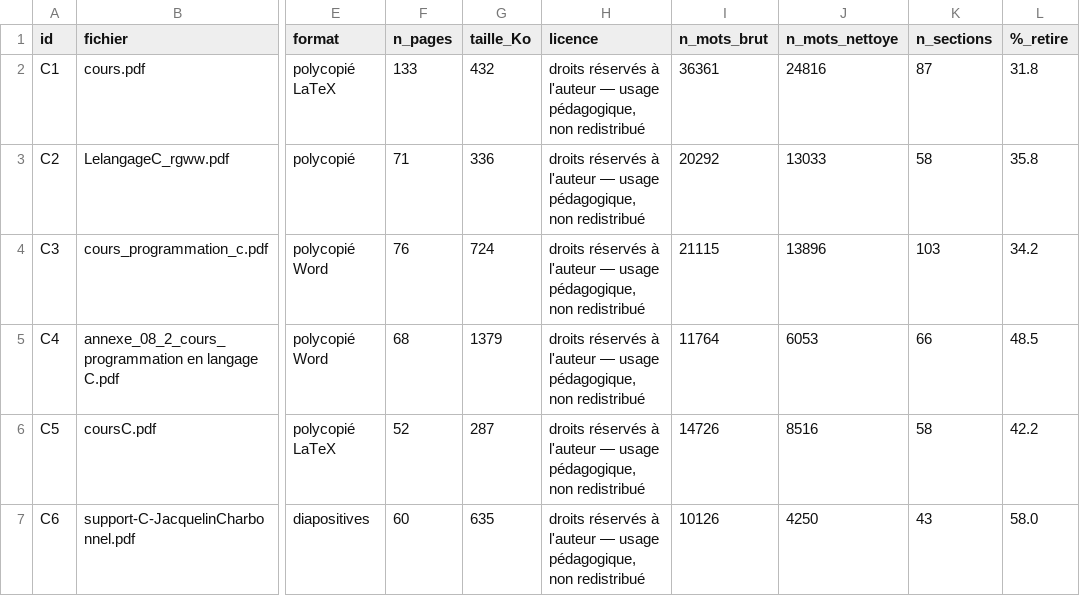
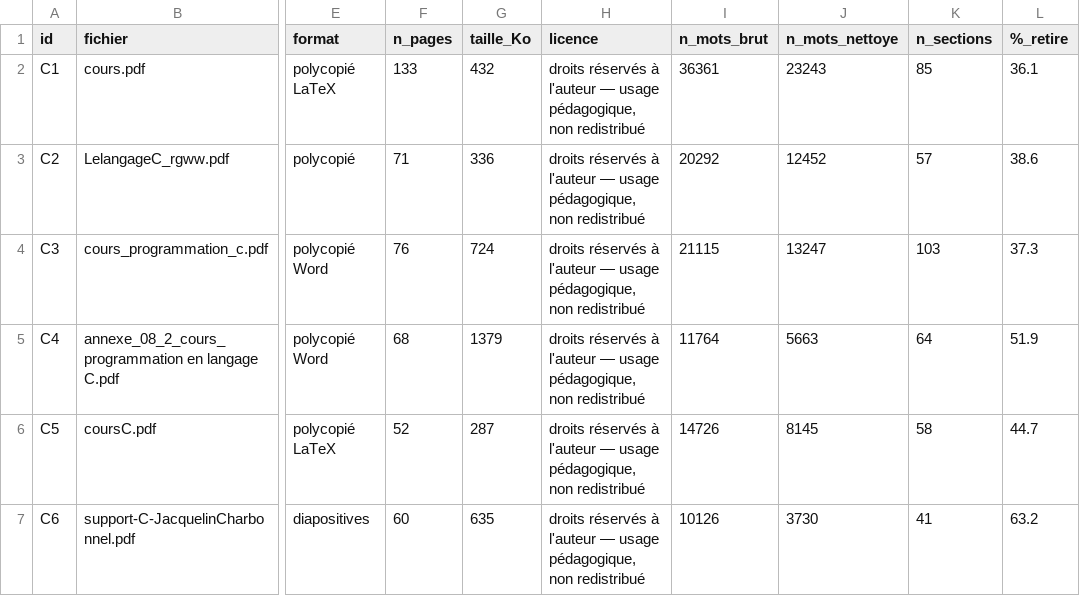
Before and after one commit to doaemalak/G-n-ration-de-QCM-avec-validation-automatique, a CSV file: data/raw/sources.csv, drawn as a sheet; only a part is shown, gaps mark what is left out; the diff names each change by its address in the sheet, - before the commit and + after, or states it on an @@ line.

Commit message:
Ajouter l'étape 4 : base de référence (questions à trous + distracteurs par embeddings)
- Échantillon commun de 120 passages (20 par cours) pour comparer la base
  et le LLM sur les mêmes données (data/processed/echantillon.csv)
- Terme clé par TF-IDF, phrase à trous, distracteurs choisis par
  similarité d'embeddings multilingues avec filtres (synonymes, famille
  de mots, nombre de mots, classe grammaticale) : 97 QCM sur 120
  (outputs/qcm/qcm_base.jsonl)
- Nettoyage : suppression des lignes de tableau et des passages
  illisibles (listing pivoté extrait à l'envers) ; 415 passages
- README : étape 4 marquée comme faite

```diff
--- a/data/raw/sources.csv
+++ b/data/raw/sources.csv
-J2 (n_mots_nettoye): 24816
+J2 (n_mots_nettoye): 23243
-K2 (n_sections): 87
+K2 (n_sections): 85
-L2 (%_retire): 31.8
+L2 (%_retire): 36.1
-J3 (n_mots_nettoye): 13033
+J3 (n_mots_nettoye): 12452
-K3 (n_sections): 58
+K3 (n_sections): 57
-L3 (%_retire): 35.8
+L3 (%_retire): 38.6
-J4 (n_mots_nettoye): 13896
+J4 (n_mots_nettoye): 13247
-L4 (%_retire): 34.2
+L4 (%_retire): 37.3
-J5 (n_mots_nettoye): 6053
+J5 (n_mots_nettoye): 5663
-K5 (n_sections): 66
+K5 (n_sections): 64
-L5 (%_retire): 48.5
+L5 (%_retire): 51.9
-J6 (n_mots_nettoye): 8516
+J6 (n_mots_nettoye): 8145
-L6 (%_retire): 42.2
+L6 (%_retire): 44.7
-J7 (n_mots_nettoye): 4250
+J7 (n_mots_nettoye): 3730
-K7 (n_sections): 43
+K7 (n_sections): 41
-L7 (%_retire): 58.0
+L7 (%_retire): 63.2
```
Also changed, not shown: 8 other files.
